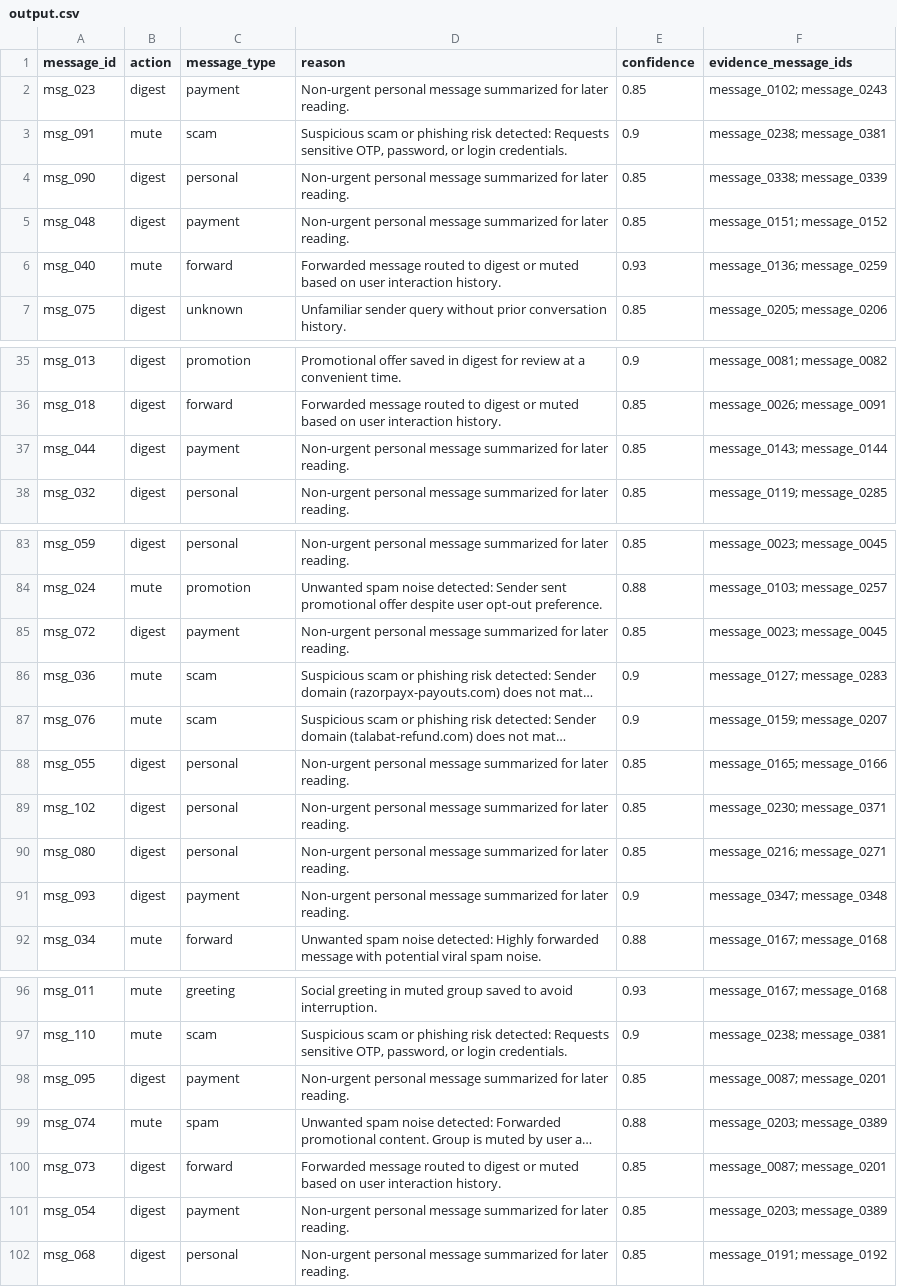
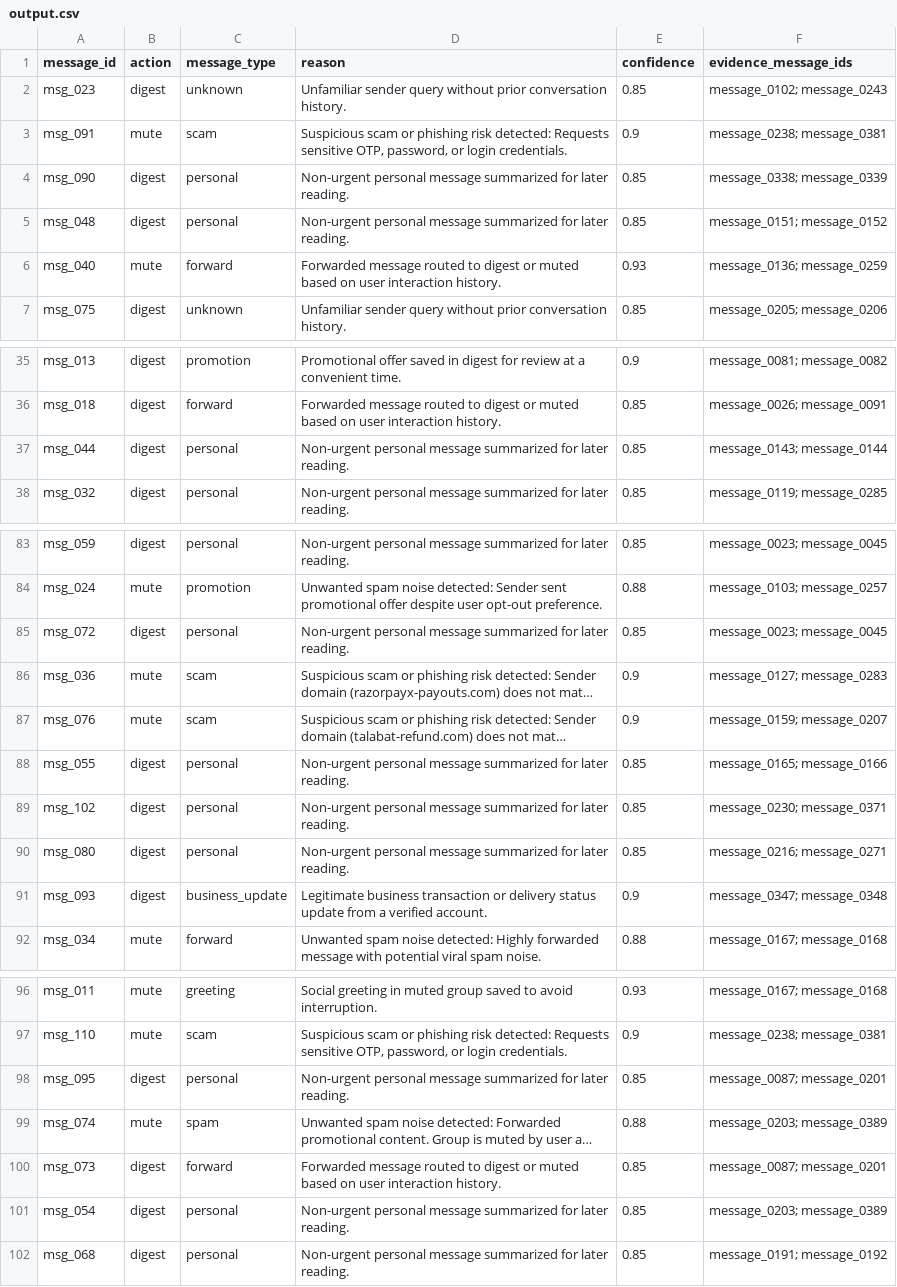
Before and after one commit to Wired-Navi0x17/message-notification-router, a CSV file: output.csv, drawn as a sheet; only a part is shown, gaps mark what is left out; long unchanged cells end in …; the diff covers the shown part only; the diff names each change by its address in the sheet, - before the commit and + after, or states it on an @@ line.

Commit message:
fix: resolve voice hardcoded fallbacks, add payment category, fix group admin role check, robust DND parsing, dynamic validator, spam risk stacking, and main.py emojis

```diff
--- a/output.csv
+++ b/output.csv
-C2 (message_type): payment
+C2 (message_type): unknown
-D2 (reason): Non-urgent personal message summarized for later reading.
+D2 (reason): Unfamiliar sender query without prior conversation history.
-C5 (message_type): payment
+C5 (message_type): personal
-C37 (message_type): payment
+C37 (message_type): personal
-C85 (message_type): payment
+C85 (message_type): personal
-C91 (message_type): payment
+C91 (message_type): business_update
-D91 (reason): Non-urgent personal message summarized for later reading.
+D91 (reason): Legitimate business transaction or delivery status update from a verified account.
-C98 (message_type): payment
+C98 (message_type): personal
-C101 (message_type): payment
+C101 (message_type): personal
```
Also changed, not shown: 10 edited cells elsewhere in this file, 1 other file.
